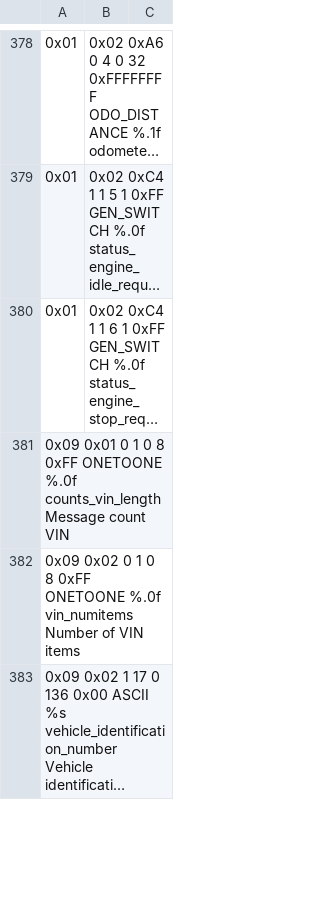
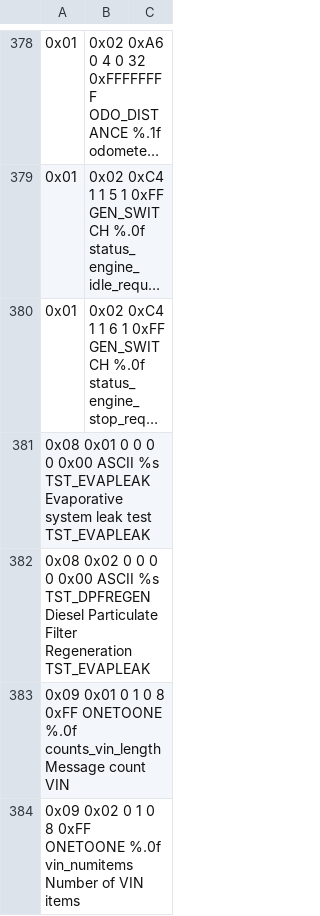
Before and after one commit to fr3ts0n/AndrOBD, a CSV file: library/src/main/java/com/fr3ts0n/ecu/prot/obd/res/pids.csv, drawn as a sheet; only a part is shown, gaps mark what is left out; the shorter side is filled out with more unchanged rows; long unchanged cells end in …; the diff names each change by its address in the sheet, - before the commit and + after, or states it on an @@ line.

```diff
--- a/library/src/main/java/com/fr3ts0n/ecu/prot/obd/res/pids.csv
+++ b/library/src/main/java/com/fr3ts0n/ecu/prot/obd/res/pids.csv
+row 381: 0x08 0x01 0 0 0 0 0x00 ASCII %s TST_EVAPLEAK Evaporative system leak test TST_EVAPLEAK
+row 382: 0x08 0x02 0 0 0 0 0x00 ASCII %s TST_DPFREGEN Diesel Particulate Filter Regeneration TST_EVAPLEAK
```
Also changed, not shown: 4 other files.
